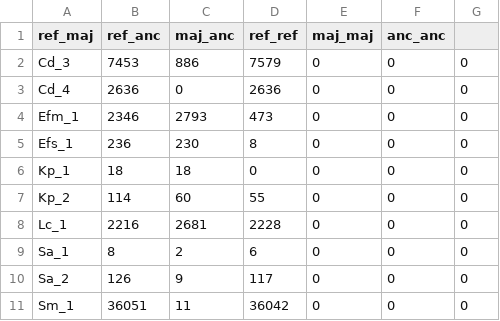
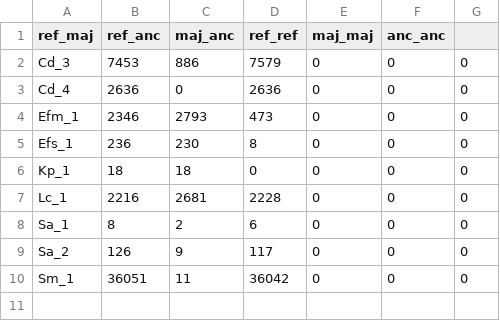
Before and after one commit to Snitkin-Lab-Umich/prewas_manuscript_analysis, a TSV file: data/num_mismatch.tsv, drawn as a sheet; the diff names each change by its address in the sheet, - before the commit and + after, or states it on an @@ line.

```diff
--- a/data/num_mismatch.tsv
+++ b/data/num_mismatch.tsv
-row 7: Kp_2 | 114 | 60 | 55 | 0 | 0 | 0
```
Also changed, not shown: data/frac_mismatch.tsv, 1 other file.
